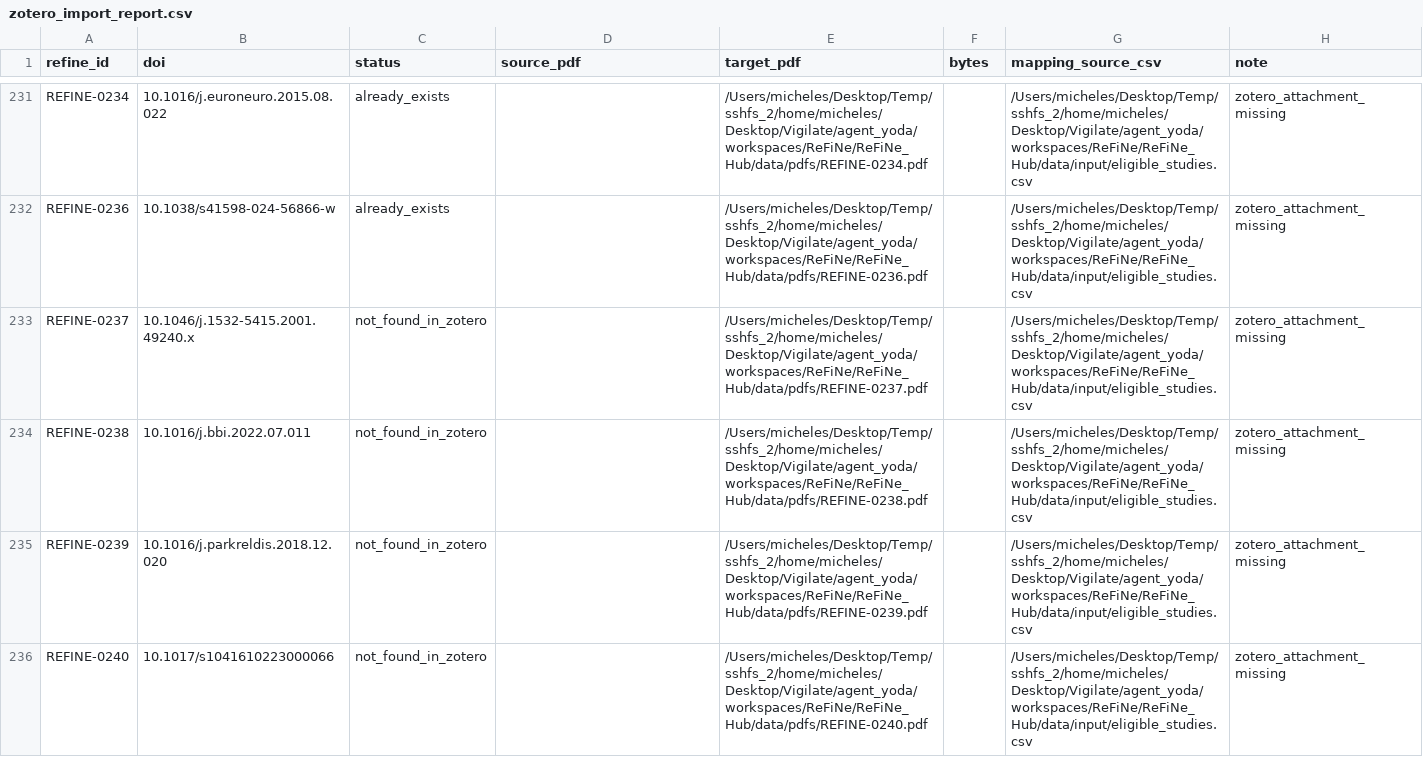
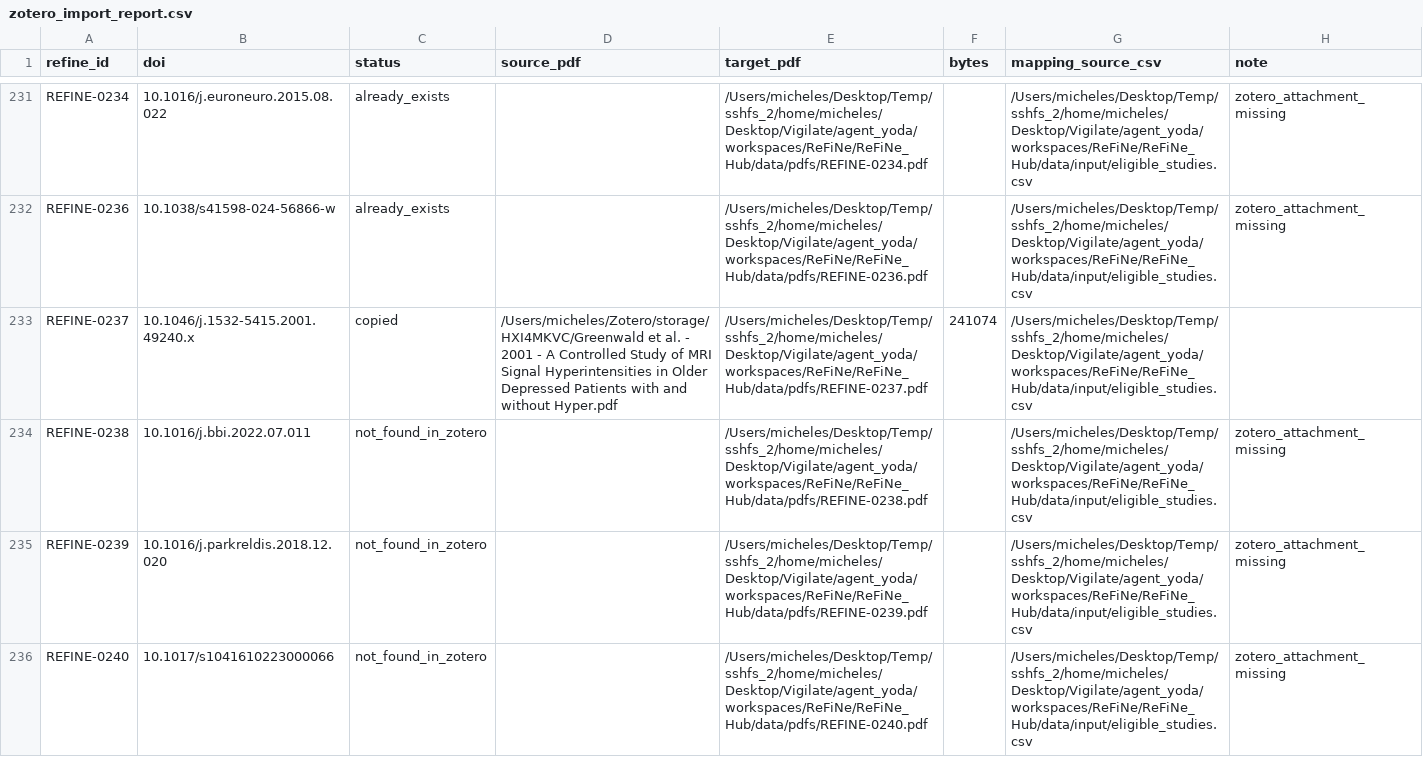
Before and after one commit to rockNroll87q/ReFiNe, a CSV file: ReFiNe_Hub/data/input/zotero_import_report.csv, drawn as a sheet; only a part is shown, gaps mark what is left out; the diff covers the shown part only.

```diff
--- a/ReFiNe_Hub/data/input/zotero_import_report.csv
+++ b/ReFiNe_Hub/data/input/zotero_import_report.csv
@@ -232,3 +232,3 @@ REFINE-0234,10.1016/j.euroneuro.2015.08.022,already_exists,,/Users/micheles/Desk
 REFINE-0236,10.1038/s41598-024-56866-w,already_exists,,/Users/micheles/Desktop/Temp/sshfs_2/home/micheles/Desktop/Vigilate/agent_yoda/workspaces/ReFiNe/ReFiNe_Hub/data/pdfs/REFINE-0236.pdf,,/Users/micheles/Desktop/Temp/sshfs_2/home/micheles/Desktop/Vigilate/agent_yoda/workspaces/ReFiNe/ReFiNe_Hub/data/input/eligible_studies.csv,zotero_attachment_missing
-REFINE-0237,10.1046/j.1532-5415.2001.49240.x,not_found_in_zotero,,/Users/micheles/Desktop/Temp/sshfs_2/home/micheles/Desktop/Vigilate/agent_yoda/workspaces/ReFiNe/ReFiNe_Hub/data/pdfs/REFINE-0237.pdf,,/Users/micheles/Desktop/Temp/sshfs_2/home/micheles/Desktop/Vigilate/agent_yoda/workspaces/ReFiNe/ReFiNe_Hub/data/input/eligible_studies.csv,zotero_attachment_missing
+REFINE-0237,10.1046/j.1532-5415.2001.49240.x,copied,/Users/micheles/Zotero/storage/HXI4MKVC/Greenwald et al. - 2001 - A Controlled Study of MRI Signal Hyperintensities in Older Depressed Patients with and without Hyper.pdf,/Users/micheles/Desktop/Temp/sshfs_2/home/micheles/Desktop/Vigilate/agent_yoda/workspaces/ReFiNe/ReFiNe_Hub/data/pdfs/REFINE-0237.pdf,241074,/Users/micheles/Desktop/Temp/sshfs_2/home/micheles/Desktop/Vigilate/agent_yoda/workspaces/ReFiNe/ReFiNe_Hub/data/input/eligible_studies.csv,
 REFINE-0238,10.1016/j.bbi.2022.07.011,not_found_in_zotero,,/Users/micheles/Desktop/Temp/sshfs_2/home/micheles/Desktop/Vigilate/agent_yoda/workspaces/ReFiNe/ReFiNe_Hub/data/pdfs/REFINE-0238.pdf,,/Users/micheles/Desktop/Temp/sshfs_2/home/micheles/Desktop/Vigilate/agent_yoda/workspaces/ReFiNe/ReFiNe_Hub/data/input/eligible_studies.csv,zotero_attachment_missing
```
Also changed, not shown: 156 edited cells elsewhere in this file, 2 other files.
